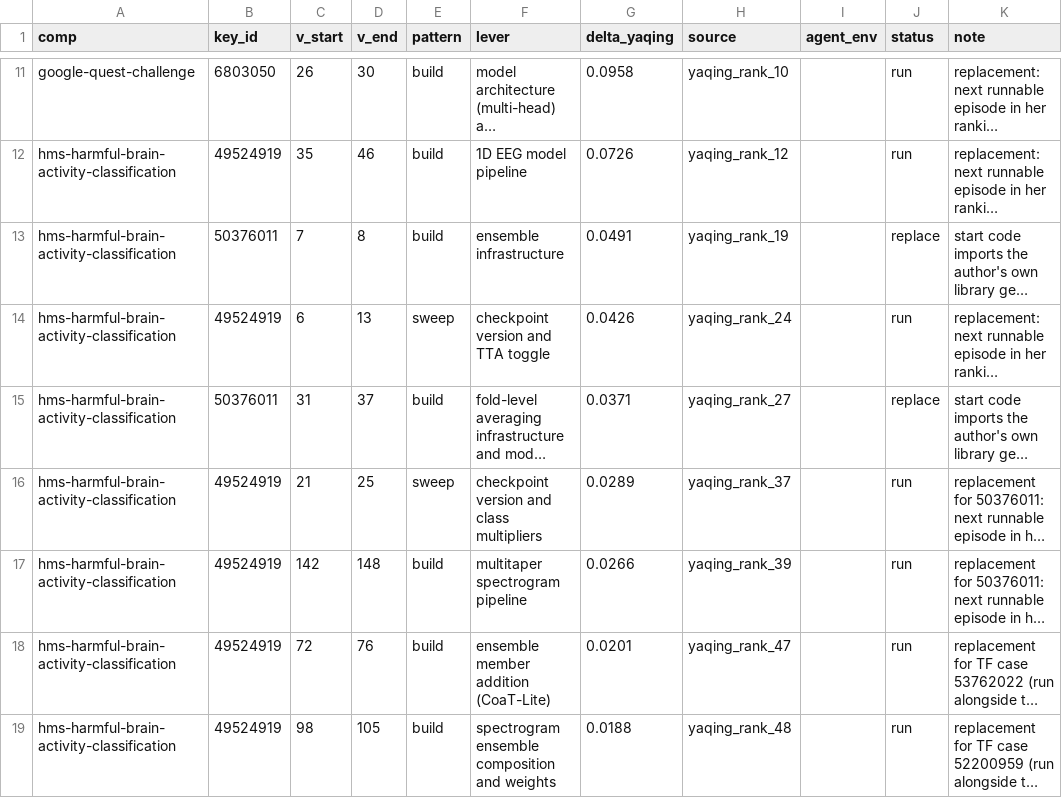
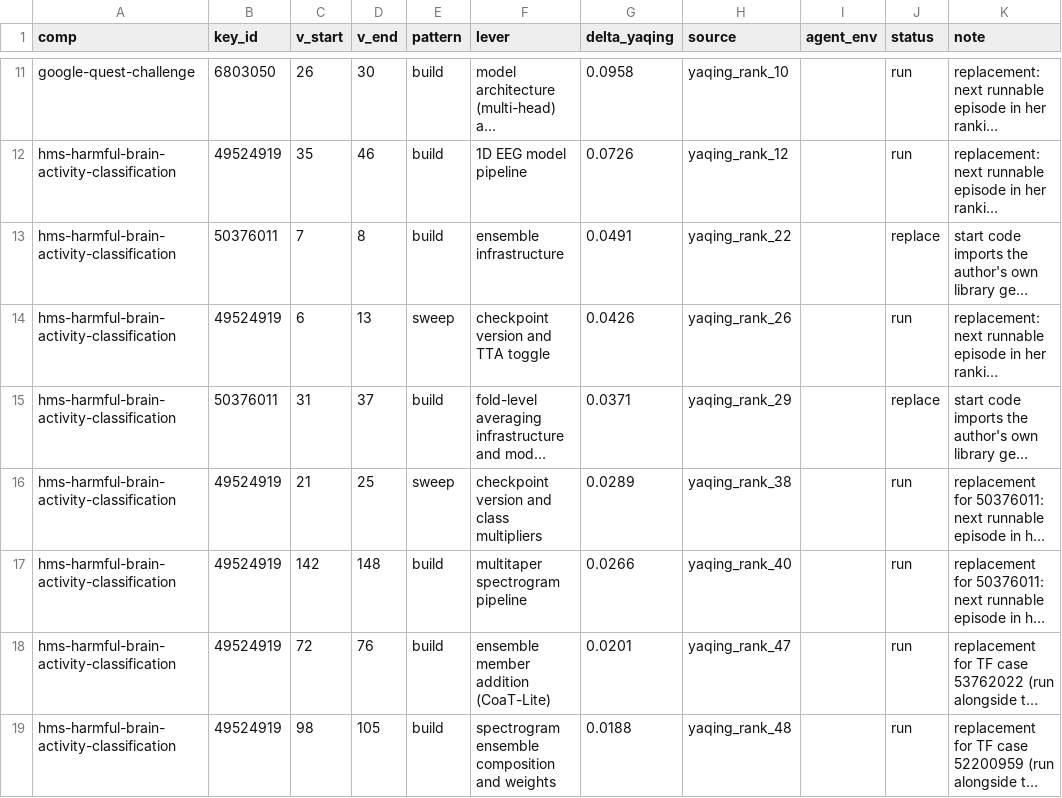
Before and after one commit to pengchej-star/tacit-eval-pipeline, a CSV file: triage/large_delta_cases.csv, drawn as a sheet; only a part is shown, gaps mark what is left out; long unchanged cells end in …; the diff names each change by its address in the sheet, - before the commit and + after, or states it on an @@ line.

```diff
--- a/triage/large_delta_cases.csv
+++ b/triage/large_delta_cases.csv
-H13 (source): yaqing_rank_19
+H13 (source): yaqing_rank_22
-H14 (source): yaqing_rank_24
+H14 (source): yaqing_rank_26
-H15 (source): yaqing_rank_27
+H15 (source): yaqing_rank_29
-H16 (source): yaqing_rank_37
+H16 (source): yaqing_rank_38
-H17 (source): yaqing_rank_39
+H17 (source): yaqing_rank_40
```
